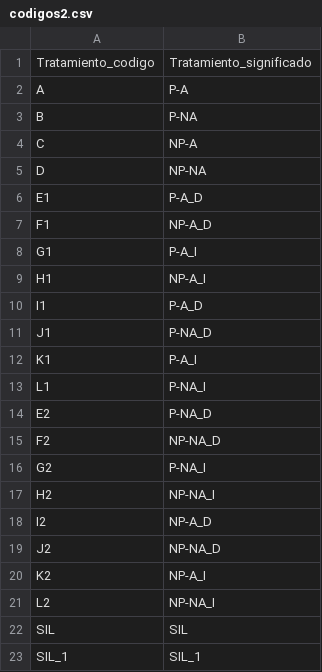
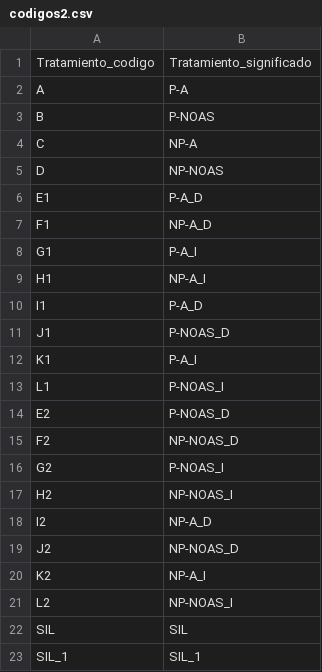
Before and after one commit to juansaga/anabat, a CSV file: data_flaco/codigos2.csv (was codigos2.csv), drawn as a sheet; only a part is shown.

Commit message:
datos en carpeta, y codigos actualizados

```diff
--- a/codigos2.csv
+++ b/data_flaco/codigos2.csv
@@ -2,5 +2,5 @@ Tratamiento_codigo;Tratamiento_significado
 A;P-A
-B;P-NA
+B;P-NOAS
 C;NP-A
-D;NP-NA
+D;NP-NOAS
 E1;P-A_D
@@ -10,13 +10,13 @@ H1;NP-A_I
 I1;P-A_D
-J1;P-NA_D
+J1;P-NOAS_D
 K1;P-A_I
-L1;P-NA_I
-E2;P-NA_D
-F2;NP-NA_D
-G2;P-NA_I
-H2;NP-NA_I
+L1;P-NOAS_I
+E2;P-NOAS_D
+F2;NP-NOAS_D
+G2;P-NOAS_I
+H2;NP-NOAS_I
 I2;NP-A_D
-J2;NP-NA_D
+J2;NP-NOAS_D
 K2;NP-A_I
-L2;NP-NA_I
+L2;NP-NOAS_I
 SIL;SIL
```
Also changed, not shown: 18 other files.
